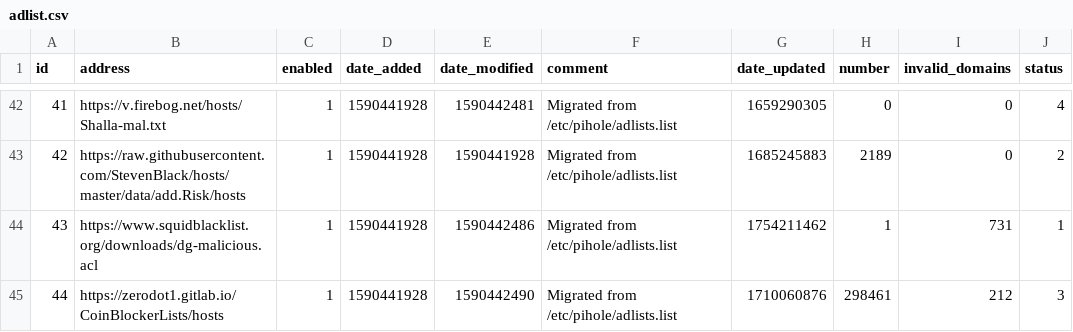
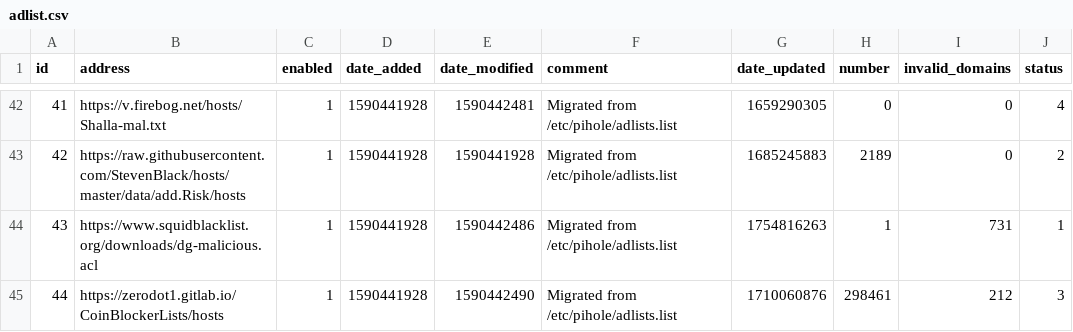
Before and after one commit to vaparr/my-pihole-lists, a CSV file: adlist.csv, drawn as a sheet; only a part is shown, gaps mark what is left out; the diff covers the shown part only.

```diff
--- a/adlist.csv
+++ b/adlist.csv
@@ -43,3 +43,3 @@ id,address,enabled,date_added,date_modified,comment,date_updated,number,invalid_
 42,https://raw.githubusercontent.com/StevenBlack/hosts/master/data/add.Risk/hosts,1,1590441928,1590441928,"Migrated from /etc/pihole/adlists.list",1685245883,2189,0,2
-43,https://www.squidblacklist.org/downloads/dg-malicious.acl,1,1590441928,1590442486,"Migrated from /etc/pihole/adlists.list",1754211462,1,731,1
+43,https://www.squidblacklist.org/downloads/dg-malicious.acl,1,1590441928,1590442486,"Migrated from /etc/pihole/adlists.list",1754816263,1,731,1
 44,https://zerodot1.gitlab.io/CoinBlockerLists/hosts,1,1590441928,1590442490,"Migrated from /etc/pihole/adlists.list",1710060876,298461,212,3
```
Also changed, not shown: 19 edited cells elsewhere in this file.
